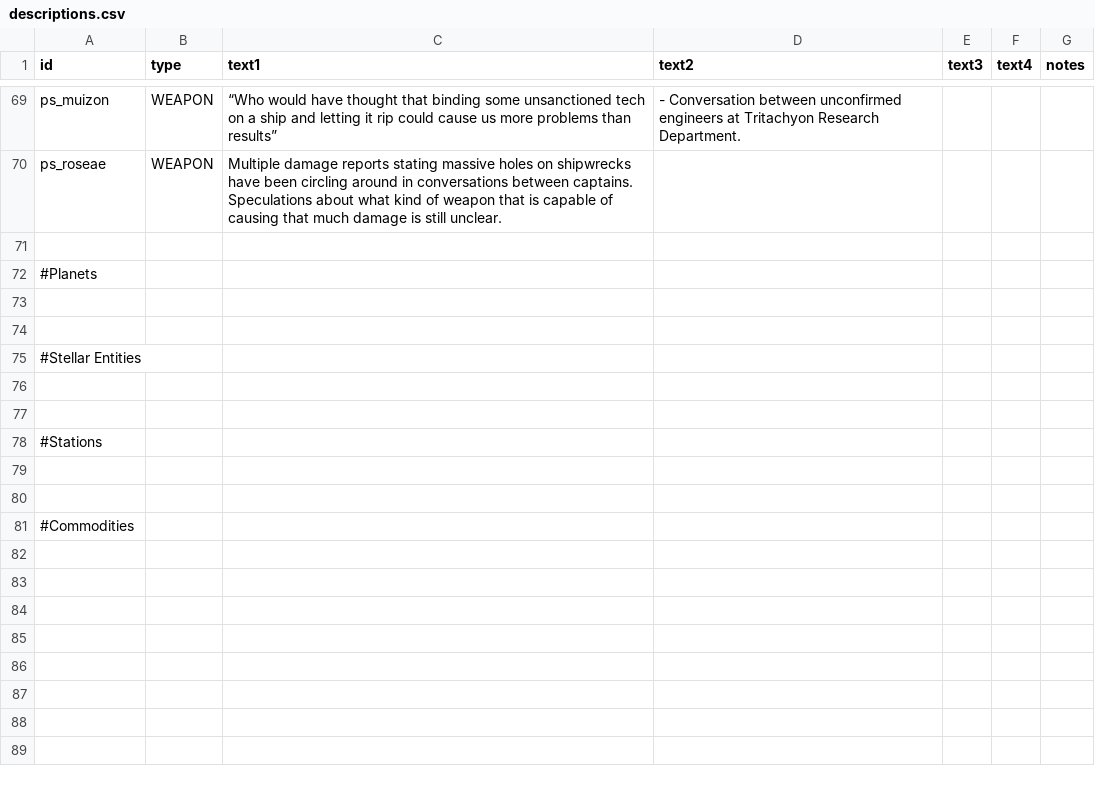
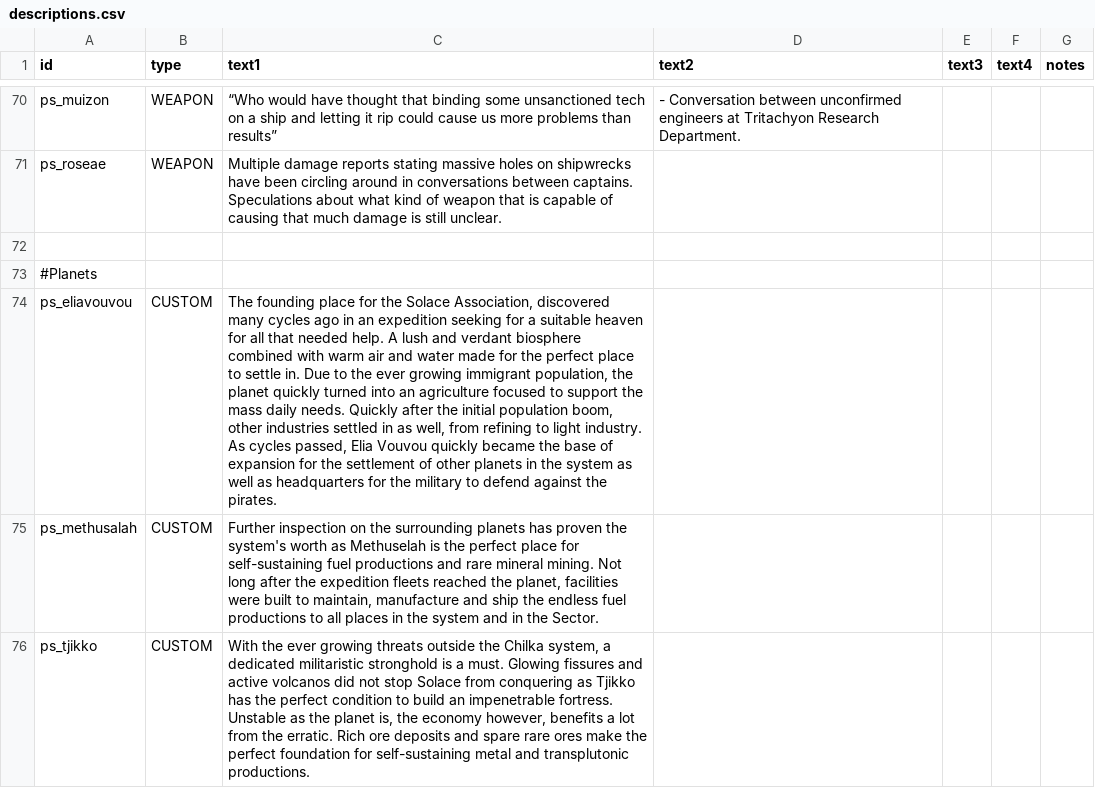
Before and after one commit to CosmicFishi/Project-Solace, a CSV file: data/strings/descriptions.csv, drawn as a sheet; only a part is shown, gaps mark what is left out; the shorter side is filled out with more unchanged rows; removed rows and columns are numbered as before the commit, all else as after; the diff covers the shown part only; the diff names each change by its address in the sheet, - before the commit and + after, or states it on an @@ line.

Commit message:
Finish up descriptions

```diff
--- a/data/strings/descriptions.csv
+++ b/data/strings/descriptions.csv
-row 74: (empty)
+row 74: ps_eliavouvou | CUSTOM | The founding place for the Solace Association, discovered many cycles ago in an expedition seeking for a suitable heaven for all that needed help. A lush and verdant biosphere combined with warm air and water made for the perfect place to settle in. Due to the ever growing immigrant population, the planet quickly turned into an agriculture focused to support the mass daily needs. Quickly after the initial population boom, other industries settled in as well, from refining to light industry. As cycles passed, Elia Vouvou quickly became the base of expansion for the settlement of other planets in the system as well as headquarters for the military to defend against the pirates.
-row 75: (empty)
+row 75: ps_methusalah | CUSTOM | Further inspection on the surrounding planets has proven the system's worth as Methuselah is the perfect place for self-sustaining fuel productions and rare mineral mining. Not long after the expedition fleets reached the planet, facilities were built to maintain, manufacture and ship the endless fuel productions to all places in the system and in the Sector.
-row 75: #Stellar Entities
-row 76: (empty)
+row 76: ps_tjikko | CUSTOM | With the ever growing threats outside the Chilka system, a dedicated militaristic stronghold is a must. Glowing fissures and active volcanos did not stop Solace from conquering as Tjikko has the perfect condition to build an impenetrable fortress. Unstable as the planet is, the economy however, benefits a lot from the erratic. Rich ore deposits and spare rare ores make the perfect foundation for self-sustaining metal and transplutonic productions.
```
Also changed, not shown: 5 added rows elsewhere in this file, data/weapons/weapon_data.csv, 3 other files.
